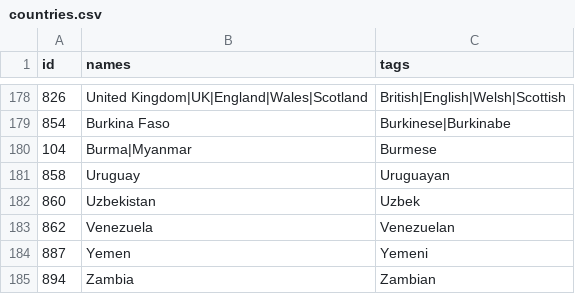
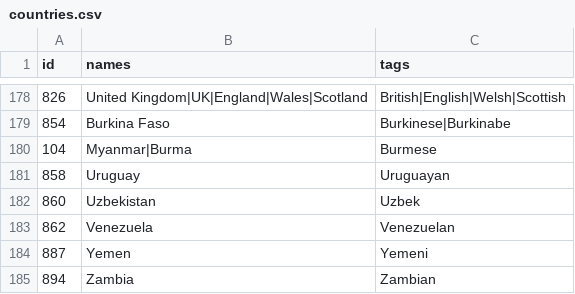
Before and after one commit to mold/explr, a CSV file: src/assets/data/countries.csv, drawn as a sheet; only a part is shown, gaps mark what is left out.

Commit message:
Change Burma => Myanmar (fixes #33)

```diff
--- a/src/assets/data/countries.csv
+++ b/src/assets/data/countries.csv
@@ -179,3 +179,3 @@ id,names,tags
 854,Burkina Faso,Burkinese|Burkinabe
-104,Burma|Myanmar,Burmese
+104,Myanmar|Burma,Burmese
 858,Uruguay,Uruguayan
```
